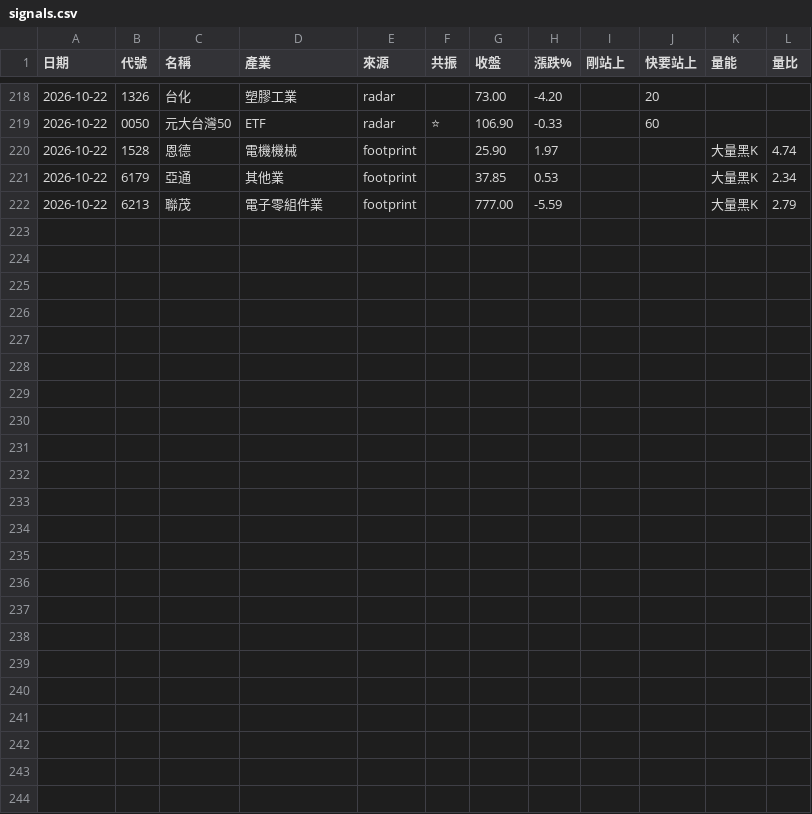
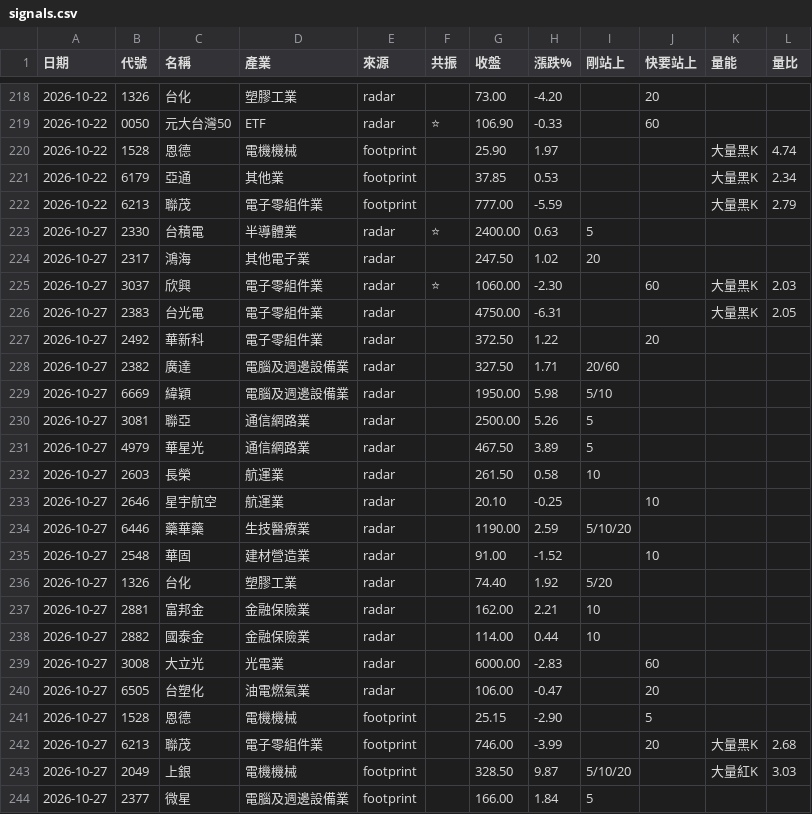
Before and after one commit to EJuxn0418/AGI-Stock-Monitor, a CSV file: logs/signals.csv, drawn as a sheet; only a part is shown, gaps mark what is left out; the diff names each change by its address in the sheet, - before the commit and + after, or states it on an @@ line.

Commit message:
訊號紀錄 2026-10-27

```diff
--- a/logs/signals.csv
+++ b/logs/signals.csv
+row 223: 2026-10-27 | 2330 | 台積電 | 半導體業 | radar | ⭐ | 2400.00 | 0.63 | 5
+row 224: 2026-10-27 | 2317 | 鴻海 | 其他電子業 | radar |  | 247.50 | 1.02 | 20
+row 225: 2026-10-27 | 3037 | 欣興 | 電子零組件業 | radar | ⭐ | 1060.00 | -2.30 |  | 60 | 大量黑K | 2.03
+row 226: 2026-10-27 | 2383 | 台光電 | 電子零組件業 | radar |  | 4750.00 | -6.31 |  |  | 大量黑K | 2.05
+row 227: 2026-10-27 | 2492 | 華新科 | 電子零組件業 | radar |  | 372.50 | 1.22 |  | 20
+row 228: 2026-10-27 | 2382 | 廣達 | 電腦及週邊設備業 | radar |  | 327.50 | 1.71 | 20/60
+row 229: 2026-10-27 | 6669 | 緯穎 | 電腦及週邊設備業 | radar |  | 1950.00 | 5.98 | 5/10
+row 230: 2026-10-27 | 3081 | 聯亞 | 通信網路業 | radar |  | 2500.00 | 5.26 | 5
+row 231: 2026-10-27 | 4979 | 華星光 | 通信網路業 | radar |  | 467.50 | 3.89 | 5
+row 232: 2026-10-27 | 2603 | 長榮 | 航運業 | radar |  | 261.50 | 0.58 | 10
+row 233: 2026-10-27 | 2646 | 星宇航空 | 航運業 | radar |  | 20.10 | -0.25 |  | 10
+row 234: 2026-10-27 | 6446 | 藥華藥 | 生技醫療業 | radar |  | 1190.00 | 2.59 | 5/10/20
+row 235: 2026-10-27 | 2548 | 華固 | 建材營造業 | radar |  | 91.00 | -1.52 |  | 10
+row 236: 2026-10-27 | 1326 | 台化 | 塑膠工業 | radar |  | 74.40 | 1.92 | 5/20
+row 237: 2026-10-27 | 2881 | 富邦金 | 金融保險業 | radar |  | 162.00 | 2.21 | 10
+row 238: 2026-10-27 | 2882 | 國泰金 | 金融保險業 | radar |  | 114.00 | 0.44 | 10
+row 239: 2026-10-27 | 3008 | 大立光 | 光電業 | radar |  | 6000.00 | -2.83 |  | 60
+row 240: 2026-10-27 | 6505 | 台塑化 | 油電燃氣業 | radar |  | 106.00 | -0.47 |  | 20
+row 241: 2026-10-27 | 1528 | 恩德 | 電機機械 | footprint |  | 25.15 | -2.90 |  | 5
+row 242: 2026-10-27 | 6213 | 聯茂 | 電子零組件業 | footprint |  | 746.00 | -3.99 |  | 20 | 大量黑K | 2.68
+row 243: 2026-10-27 | 2049 | 上銀 | 電機機械 | footprint |  | 328.50 | 9.87 | 5/10/20 |  | 大量紅K | 3.03
+row 244: 2026-10-27 | 2377 | 微星 | 電腦及週邊設備業 | footprint |  | 166.00 | 1.84 | 5
```
